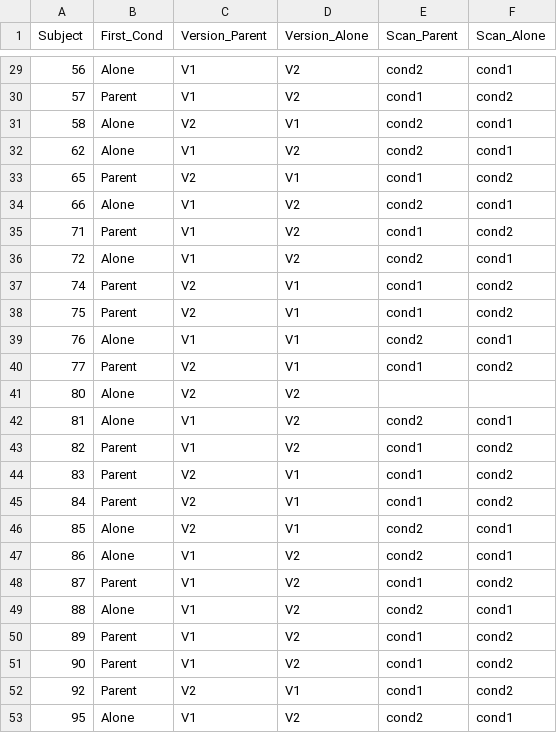
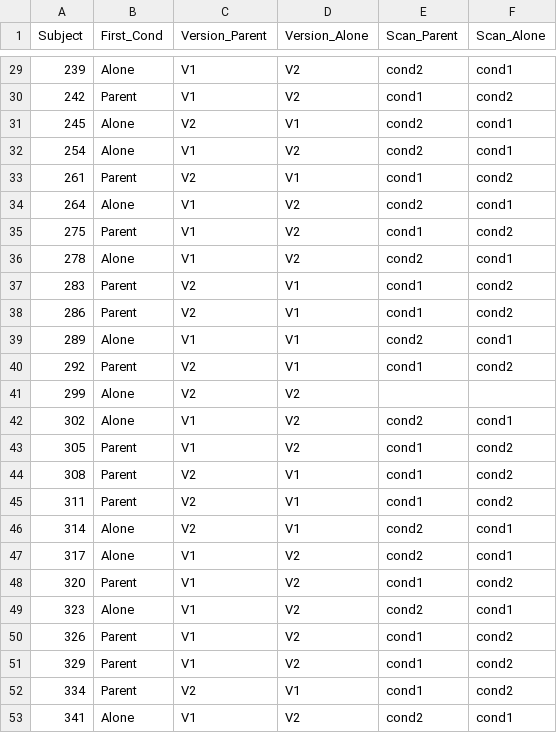
Before and after one commit to LiorAbramson/parental_buffer_aversive_learning, a CSV file: OSF/data/classical_conditioning_parental_presence_data.csv, drawn as a sheet; only a part is shown, gaps mark what is left out; the diff covers the shown part only.

```diff
--- a/OSF/data/classical_conditioning_parental_presence_data.csv
+++ b/OSF/data/classical_conditioning_parental_presence_data.csv
@@ -29,25 +29,25 @@
-56,Alone,V1,V2,cond2,cond1
-57,Parent,V1,V2,cond1,cond2
-58,Alone,V2,V1,cond2,cond1
-62,Alone,V1,V2,cond2,cond1
-65,Parent,V2,V1,cond1,cond2
-66,Alone,V1,V2,cond2,cond1
-71,Parent,V1,V2,cond1,cond2
-72,Alone,V1,V2,cond2,cond1
-74,Parent,V2,V1,cond1,cond2
-75,Parent,V2,V1,cond1,cond2
-76,Alone,V1,V1,cond2,cond1
-77,Parent,V2,V1,cond1,cond2
-80,Alone,V2,V2,,
-81,Alone,V1,V2,cond2,cond1
-82,Parent,V1,V2,cond1,cond2
-83,Parent,V2,V1,cond1,cond2
-84,Parent,V2,V1,cond1,cond2
-85,Alone,V2,V1,cond2,cond1
-86,Alone,V1,V2,cond2,cond1
-87,Parent,V1,V2,cond1,cond2
-88,Alone,V1,V2,cond2,cond1
-89,Parent,V1,V2,cond1,cond2
-90,Parent,V1,V2,cond1,cond2
-92,Parent,V2,V1,cond1,cond2
-95,Alone,V1,V2,cond2,cond1
+239,Alone,V1,V2,cond2,cond1
+242,Parent,V1,V2,cond1,cond2
+245,Alone,V2,V1,cond2,cond1
+254,Alone,V1,V2,cond2,cond1
+261,Parent,V2,V1,cond1,cond2
+264,Alone,V1,V2,cond2,cond1
+275,Parent,V1,V2,cond1,cond2
+278,Alone,V1,V2,cond2,cond1
+283,Parent,V2,V1,cond1,cond2
+286,Parent,V2,V1,cond1,cond2
+289,Alone,V1,V1,cond2,cond1
+292,Parent,V2,V1,cond1,cond2
+299,Alone,V2,V2,,
+302,Alone,V1,V2,cond2,cond1
+305,Parent,V1,V2,cond1,cond2
+308,Parent,V2,V1,cond1,cond2
+311,Parent,V2,V1,cond1,cond2
+314,Alone,V2,V1,cond2,cond1
+317,Alone,V1,V2,cond2,cond1
+320,Parent,V1,V2,cond1,cond2
+323,Alone,V1,V2,cond2,cond1
+326,Parent,V1,V2,cond1,cond2
+329,Parent,V1,V2,cond1,cond2
+334,Parent,V2,V1,cond1,cond2
+341,Alone,V1,V2,cond2,cond1
```
Also changed, not shown: 27 edited cells elsewhere in this file, OSF/data/valid_fmri_participant_list.csv, 18 other files.
